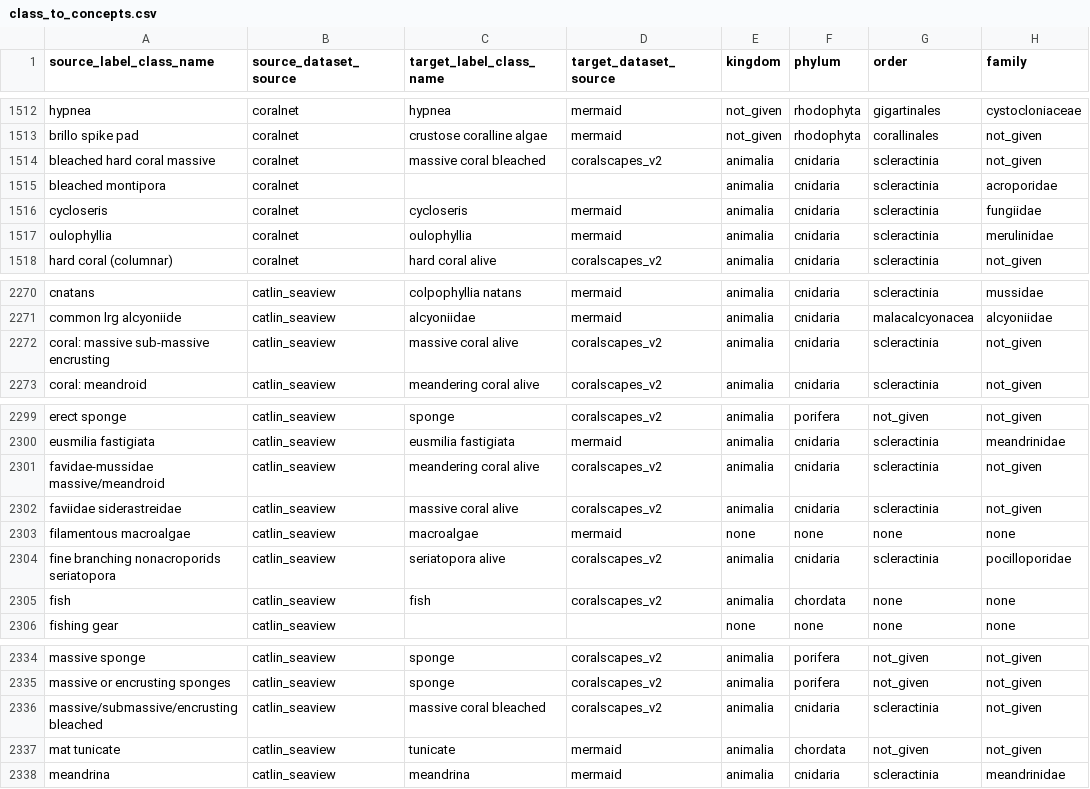
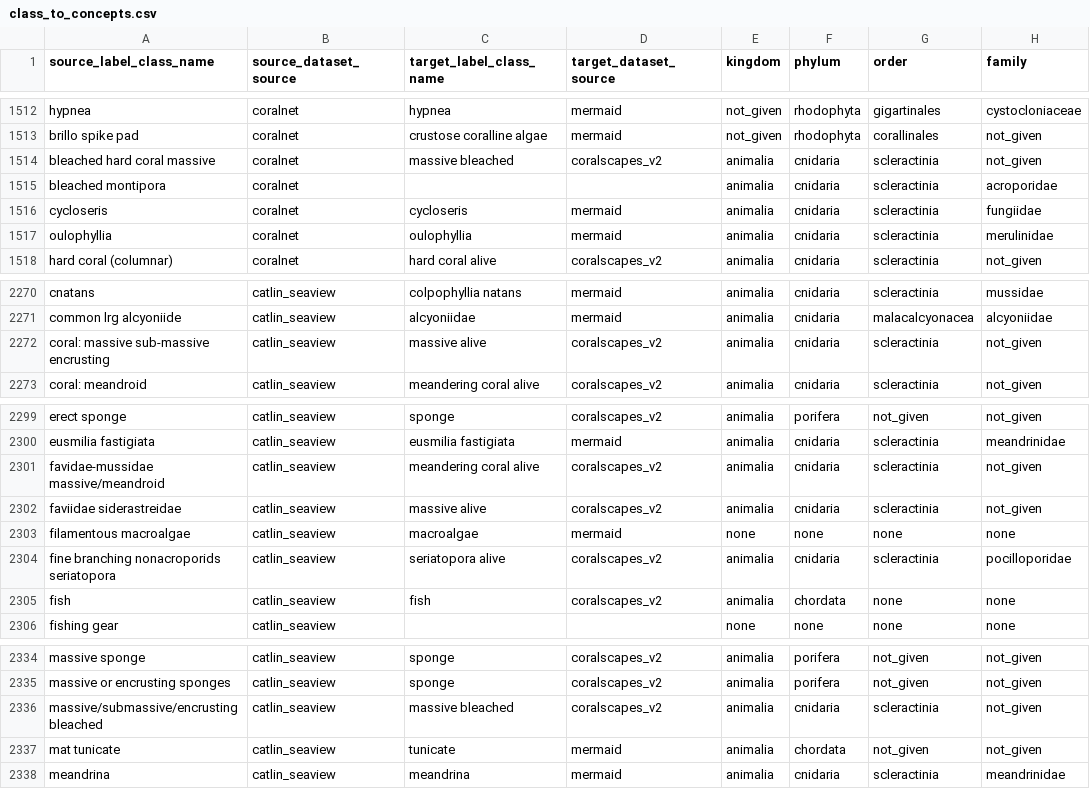
Before and after one commit to data-mermaid/mermaid-segmentation, a CSV file: configs/class_to_concepts.csv, drawn as a sheet; only a part is shown, gaps mark what is left out; the diff covers the shown part only; the diff names each change by its address in the sheet, - before the commit and + after, or states it on an @@ line.

Commit message:
Update CoralscapesV2 to published version

```diff
--- a/configs/class_to_concepts.csv
+++ b/configs/class_to_concepts.csv
-C1514 (target_label_class_name): massive coral bleached
+C1514 (target_label_class_name): massive bleached
-C2272 (target_label_class_name): massive coral alive
+C2272 (target_label_class_name): massive alive
-C2302 (target_label_class_name): massive coral alive
+C2302 (target_label_class_name): massive alive
-C2336 (target_label_class_name): massive coral bleached
+C2336 (target_label_class_name): massive bleached
```
Also changed, not shown: 11 edited cells elsewhere in this file, 5 other files.
